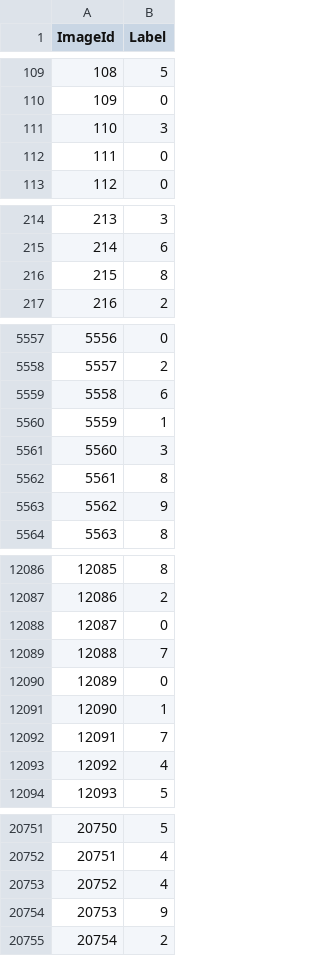
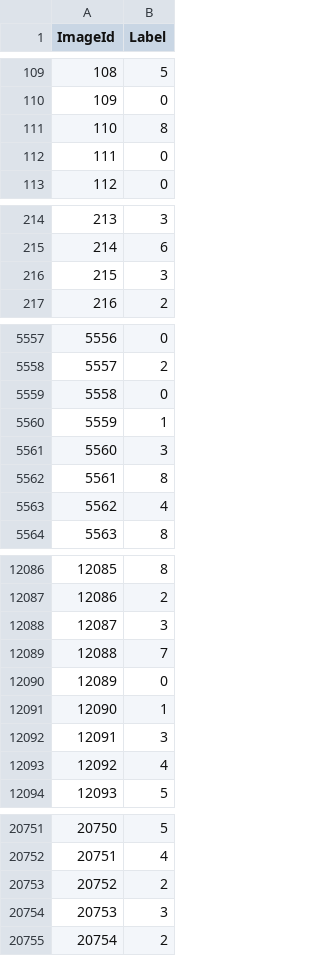
Before and after one commit to yao1999/Machine-Learning-Project, a CSV file: output/svc.csv, drawn as a sheet; only a part is shown, gaps mark what is left out; the diff covers the shown part only.

```diff
--- a/output/svc.csv
+++ b/output/svc.csv
@@ -110,3 +110,3 @@ ImageId,Label
 109,0
-110,3
+110,8
 111,0
@@ -215,3 +215,3 @@ ImageId,Label
 214,6
-215,8
+215,3
 216,2
@@ -5558,3 +5558,3 @@ ImageId,Label
 5557,2
-5558,6
+5558,0
 5559,1
@@ -5562,3 +5562,3 @@ ImageId,Label
 5561,8
-5562,9
+5562,4
 5563,8
@@ -12087,3 +12087,3 @@ ImageId,Label
 12086,2
-12087,0
+12087,3
 12088,7
@@ -12091,3 +12091,3 @@ ImageId,Label
 12090,1
-12091,7
+12091,3
 12092,4
@@ -20752,4 +20752,4 @@ ImageId,Label
 20751,4
-20752,4
-20753,9
+20752,2
+20753,3
 20754,2
```
Also changed, not shown: 154 edited cells elsewhere in this file, 4 other files.
